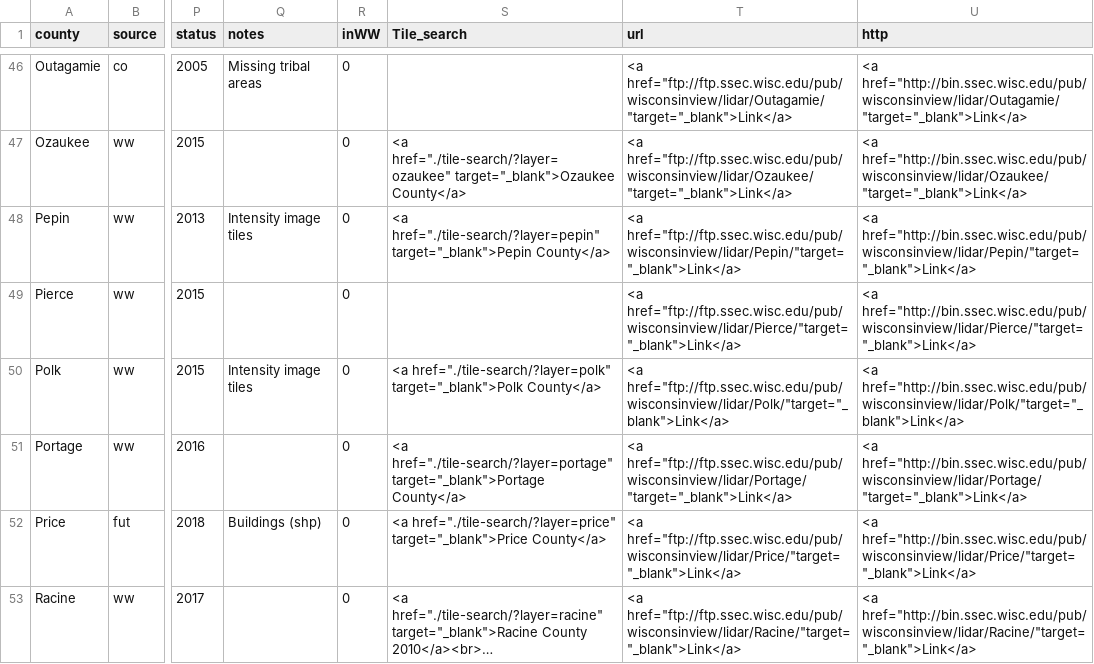
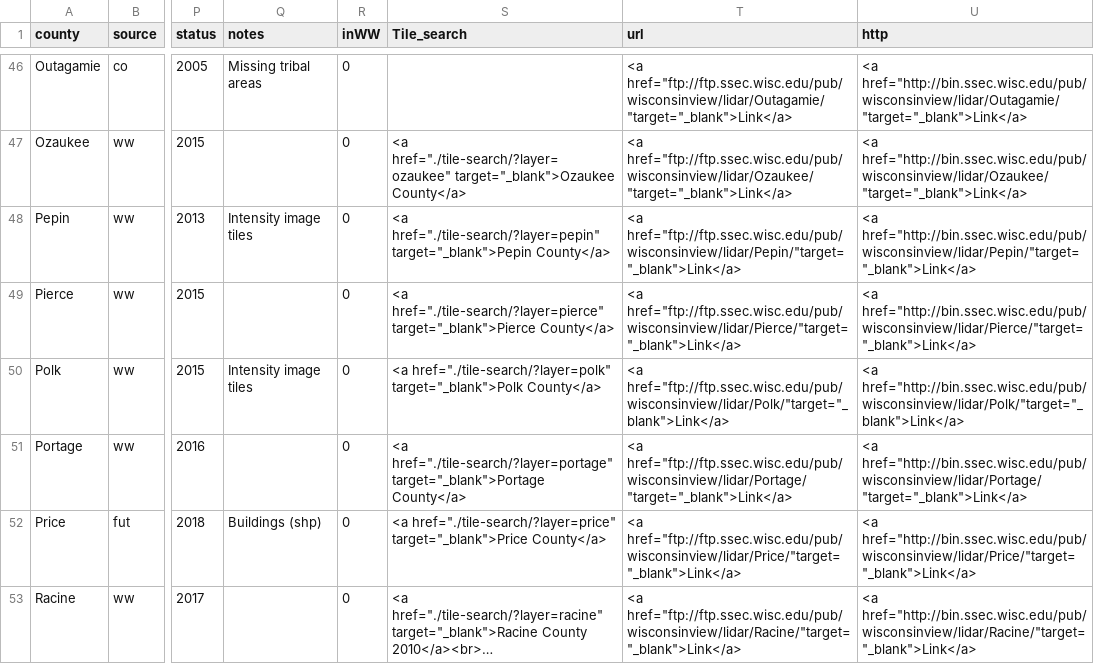
Before and after one commit to WIStCart/lidar-data-inventory, a CSV file: LidarData.csv, drawn as a sheet; only a part is shown, gaps mark what is left out; long unchanged cells end in …; the diff names each change by its address in the sheet, - before the commit and + after, or states it on an @@ line.

Commit message:
Add pierce tile index to CSV
Add pierce tile index to csv that was accidentily removed during a master to dev merge.

```diff
--- a/LidarData.csv
+++ b/LidarData.csv
-S49 (Tile_search): (empty)
+S49 (Tile_search): <a href="./tile-search/?layer=pierce" target="_blank">Pierce County</a>
```
